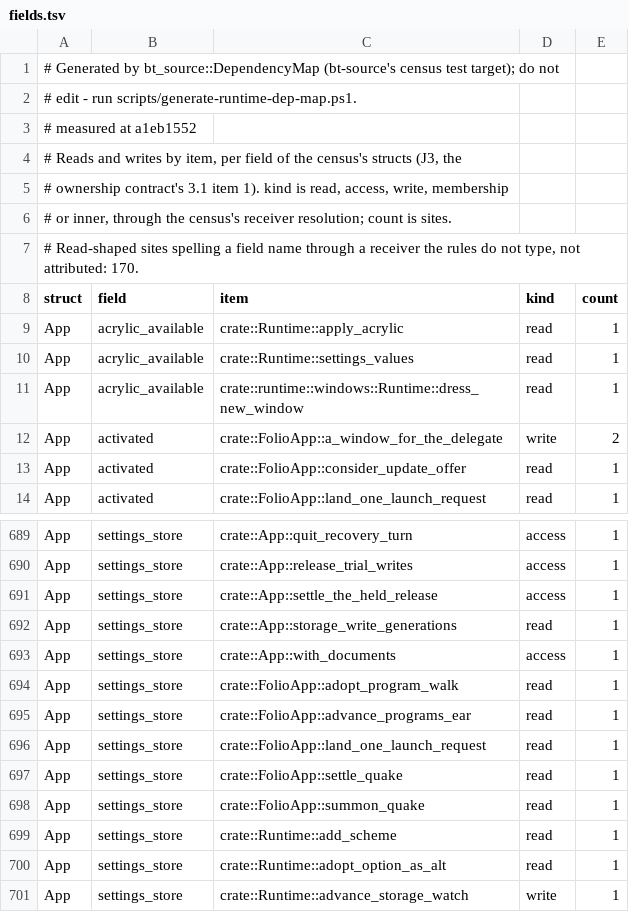
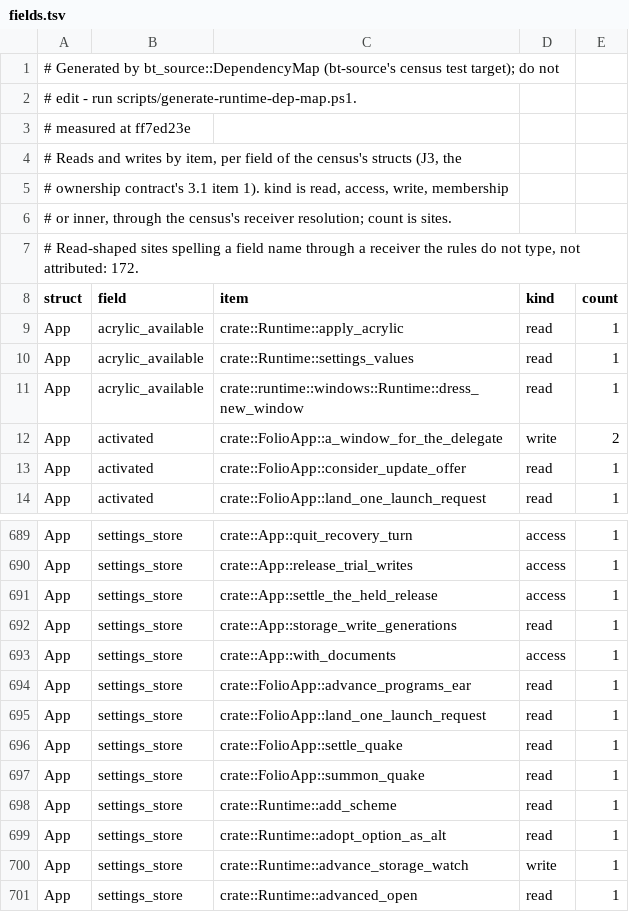
Before and after one commit to lulu-loopp/folio-terminal, a TSV file: docs/plans/design/runtime-dep-map/fields.tsv, drawn as a sheet; only a part is shown, gaps mark what is left out; the shorter side is filled out with more unchanged rows.

```diff
--- a/docs/plans/design/runtime-dep-map/fields.tsv
+++ b/docs/plans/design/runtime-dep-map/fields.tsv
@@ -2,3 +2,3 @@
 # edit - run scripts/generate-runtime-dep-map.ps1.
-# measured at a1eb1552
+# measured at ff7ed23e
 # Reads and writes by item, per field of the census's structs (J3, the
@@ -6,3 +6,3 @@
 # or inner, through the census's receiver resolution; count is sites.
-# Read-shaped sites spelling a field name through a receiver the rules do not type, not attributed: 170.
+# Read-shaped sites spelling a field name through a receiver the rules do not type, not attributed: 172.
 struct	field	item	kind	count
@@ -693,3 +693,2 @@ App	settings_store	crate::App::storage_write_generations	read	1
 App	settings_store	crate::App::with_documents	access	1
-App	settings_store	crate::FolioApp::adopt_program_walk	read	1
 App	settings_store	crate::FolioApp::advance_programs_ear	read	1
```
Also changed, not shown: docs/plans/design/runtime-dep-map/doors.tsv, docs/plans/design/runtime-dep-map/topics.tsv, 1 other file.
